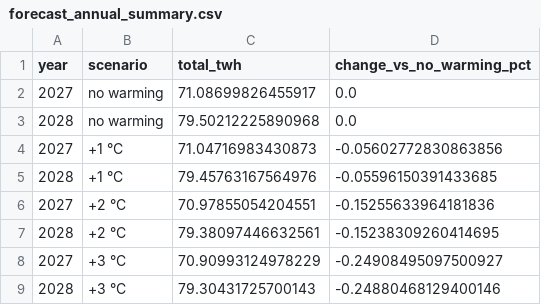
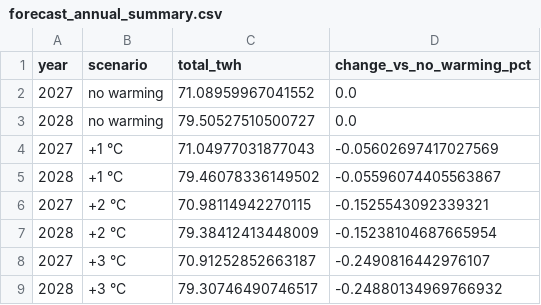
Before and after one commit to KLU-BADS/project-4-scientific-programming-2026, a CSV file: results/forecast_annual_summary.csv, drawn as a sheet.

Commit message:
Regenerate results and README forecast table after the 14 Oct data update (#78)

```diff
--- a/results/forecast_annual_summary.csv
+++ b/results/forecast_annual_summary.csv
@@ -1,9 +1,9 @@
 year,scenario,total_twh,change_vs_no_warming_pct
-2027,no warming,71.08699826455917,0.0
-2028,no warming,79.50212225890968,0.0
-2027,+1 °C,71.04716983430873,-0.05602772830863856
-2028,+1 °C,79.45763167564976,-0.05596150391433685
-2027,+2 °C,70.97855054204551,-0.15255633964181836
-2028,+2 °C,79.38097446632561,-0.15238309260414695
-2027,+3 °C,70.90993124978229,-0.24908495097500927
-2028,+3 °C,79.30431725700143,-0.24880468129400146
+2027,no warming,71.08959967041552,0.0
+2028,no warming,79.50527510500727,0.0
+2027,+1 °C,71.04977031877043,-0.05602697417027569
+2028,+1 °C,79.46078336149502,-0.05596074405563867
+2027,+2 °C,70.98114942270115,-0.1525543092339321
+2028,+2 °C,79.38412413448009,-0.15238104687665954
+2027,+3 °C,70.91252852663187,-0.2490816442976107
+2028,+3 °C,79.30746490746517,-0.24880134969766932
```
Also changed, not shown: results/forecast_monthly_scenarios.csv, 6 other files.
